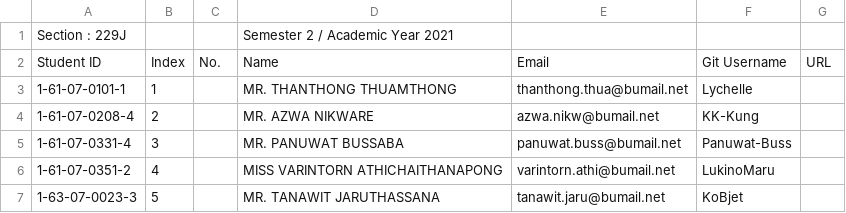
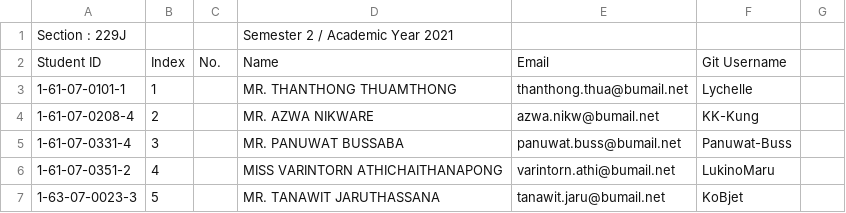
Before and after one commit to digitake/pwa-course-2022, a CSV file: students_git_user.csv, drawn as a sheet; only a part is shown; the diff names each change by its address in the sheet, - before the commit and + after, or states it on an @@ line.

Commit message:
Update students_git_user.csv

```diff
--- a/students_git_user.csv
+++ b/students_git_user.csv
-G2: URL
+G2: (empty)
```
